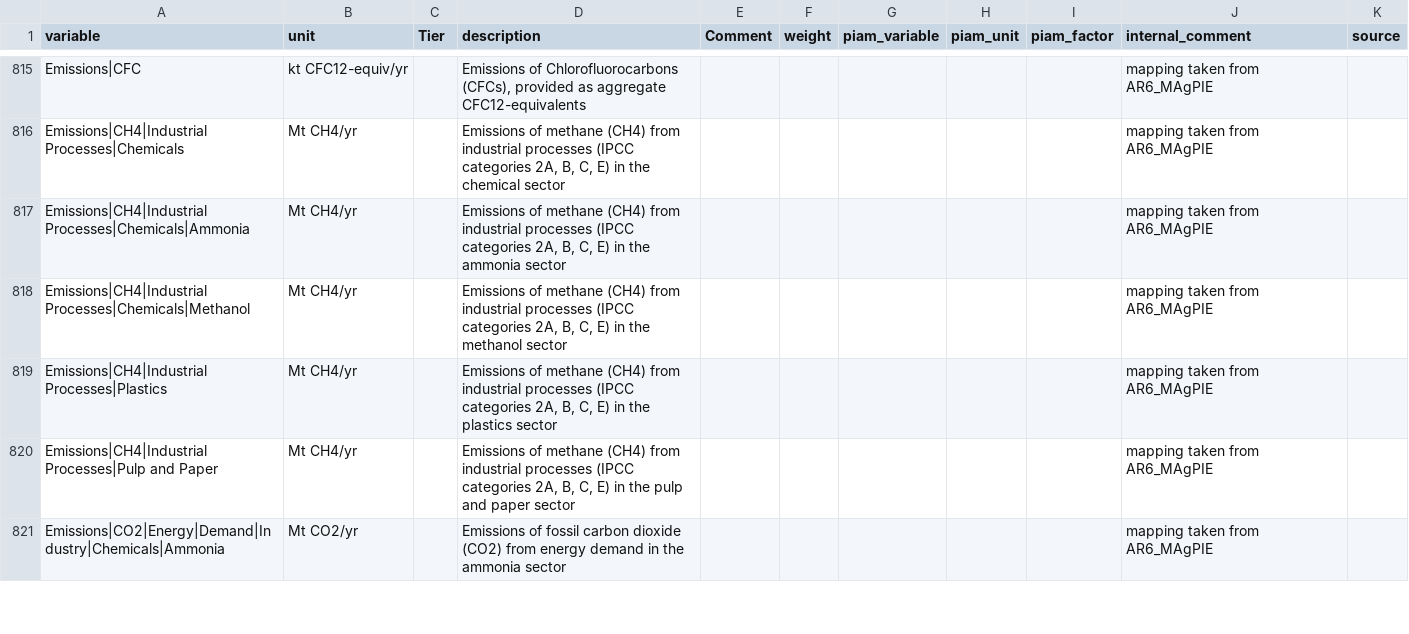
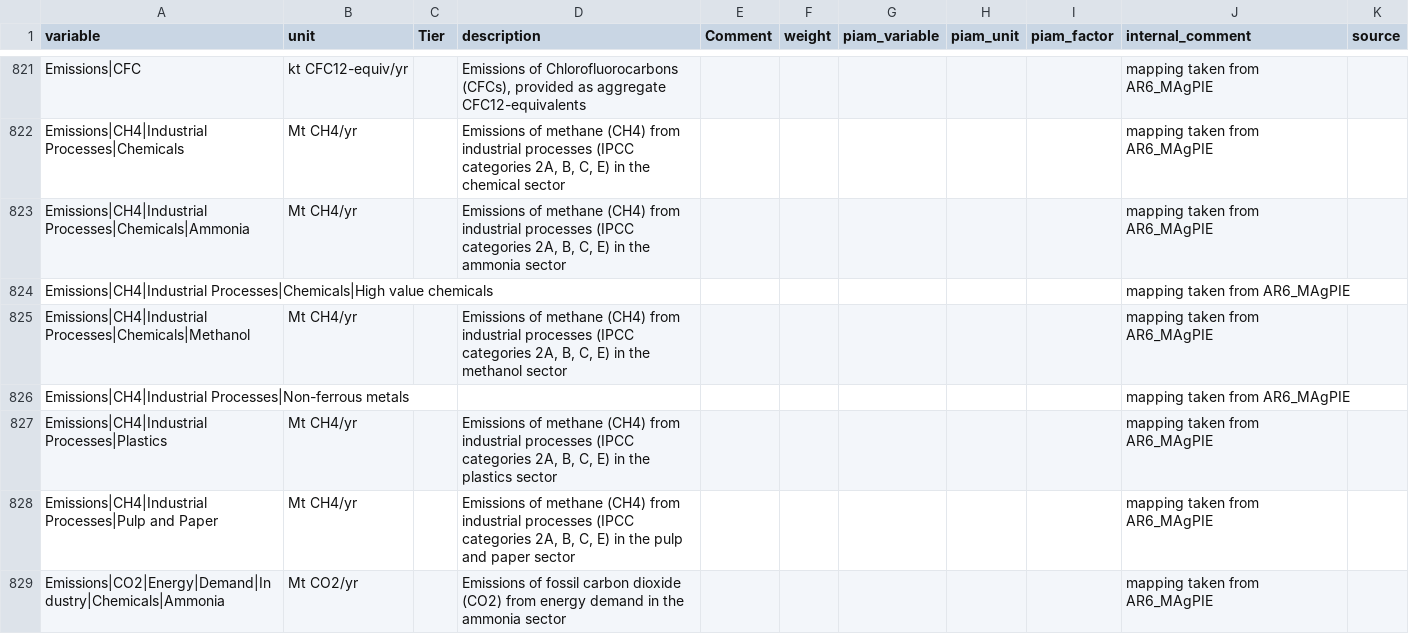
Before and after one commit to tonnrueter/piamInterfaces, a CSV file: inst/mappings/mapping_ScenarioMIP.csv, drawn as a sheet; only a part is shown, gaps mark what is left out; the diff covers the shown part only; the diff names each change by its address in the sheet, - before the commit and + after, or states it on an @@ line.

```diff
--- a/inst/mappings/mapping_ScenarioMIP.csv
+++ b/inst/mappings/mapping_ScenarioMIP.csv
+row 824: Emissions|CH4|Industrial Processes|Chemicals|High value chemicals |  |  |  |  |  |  |  |  | mapping taken from AR6_MAgPIE
+row 826: Emissions|CH4|Industrial Processes|Non-ferrous metals |  |  |  |  |  |  |  |  | mapping taken from AR6_MAgPIE
```
Also changed, not shown: 24 added rows and 26 removed rows elsewhere in this file.
